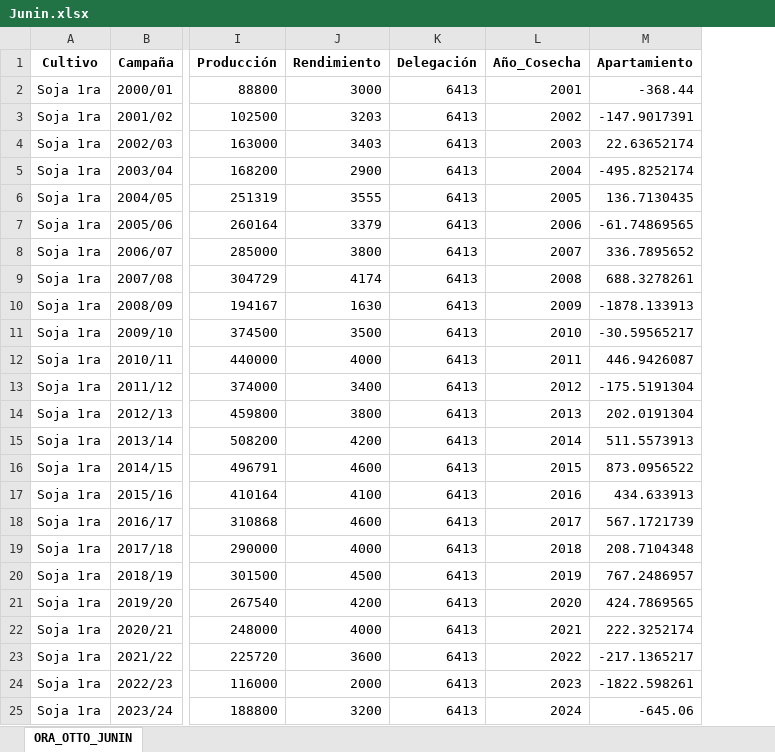
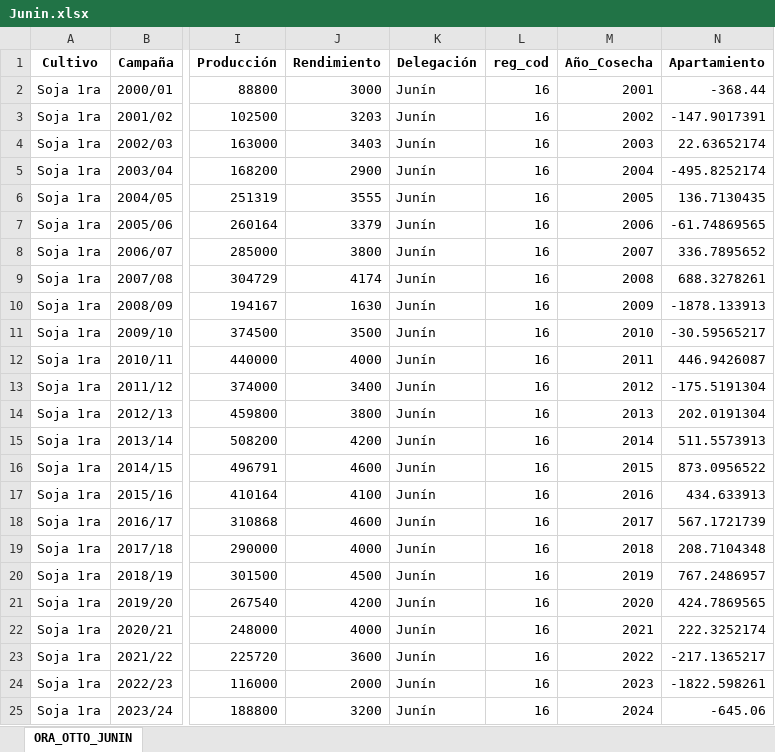
Before and after one commit to chiappegus/ORA_OTTO, an Excel workbook: Junin.xlsx, sheet ORA_OTTO_JUNIN, drawn as a sheet; only a part is shown, gaps mark what is left out; values as stored, in another font and other column widths than the file's, no borders; the diff names each change by its address in the sheet, - before the commit and + after, or states it on an @@ line.

```diff
--- a/Junin.xlsx (sheet ORA_OTTO_JUNIN)
+++ b/Junin.xlsx (sheet ORA_OTTO_JUNIN)
+column L (reg_cod), rows 2-25: all 16
-K2:K25 (Delegación): 6413
+K2:K25 (Delegación): Junín
```
Also changed, not shown: 1 other file.
